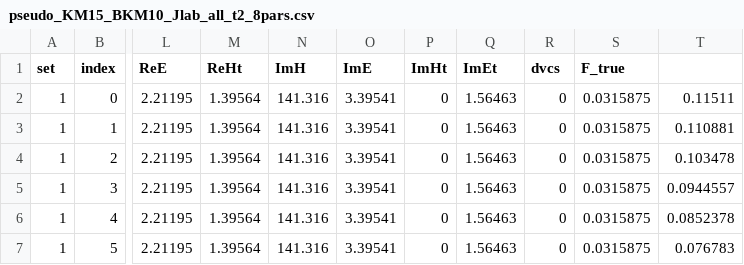
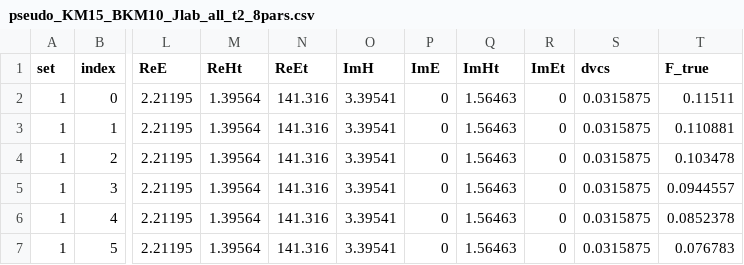
Before and after one commit to uva-spin/R-KMI, a CSV file: Pseudodata/pseudo_KM15_BKM10_Jlab_all_t2_8pars.csv, drawn as a sheet; only a part is shown, gaps mark what is left out; the diff names each change by its address in the sheet, - before the commit and + after, or states it on an @@ line.

Commit message:
Add files via upload

```diff
--- a/Pseudodata/pseudo_KM15_BKM10_Jlab_all_t2_8pars.csv
+++ b/Pseudodata/pseudo_KM15_BKM10_Jlab_all_t2_8pars.csv
-N1: ImH
+N1: ReEt
-O1: ImE
+O1: ImH
-P1: ImHt
+P1: ImE
-Q1: ImEt
+Q1: ImHt
-R1: dvcs
+R1: ImEt
-S1: F_true
+S1: dvcs
-T1: (empty)
+T1: F_true
```
